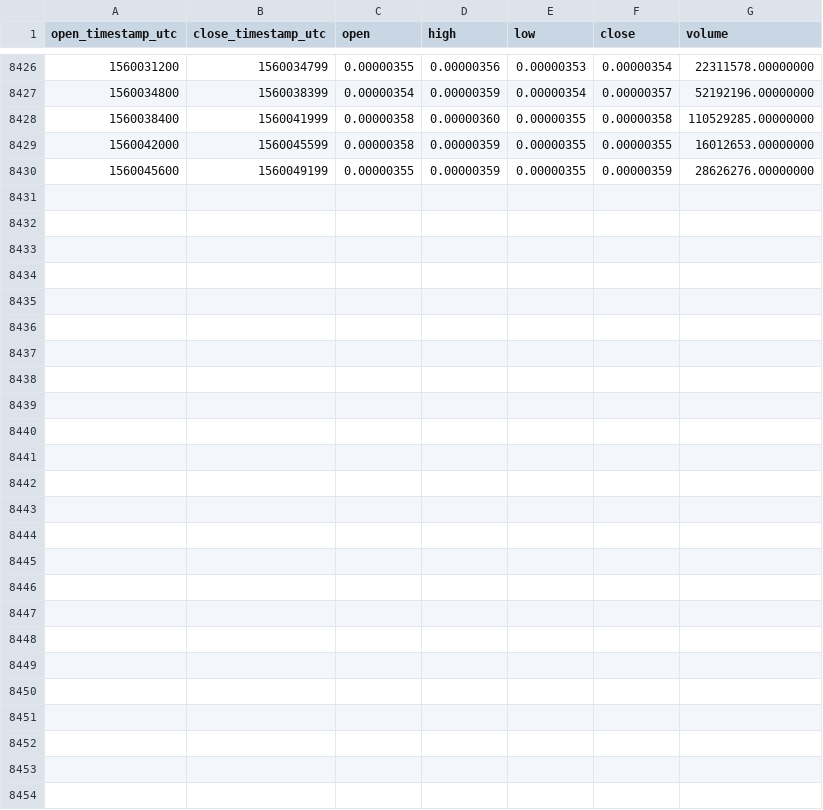
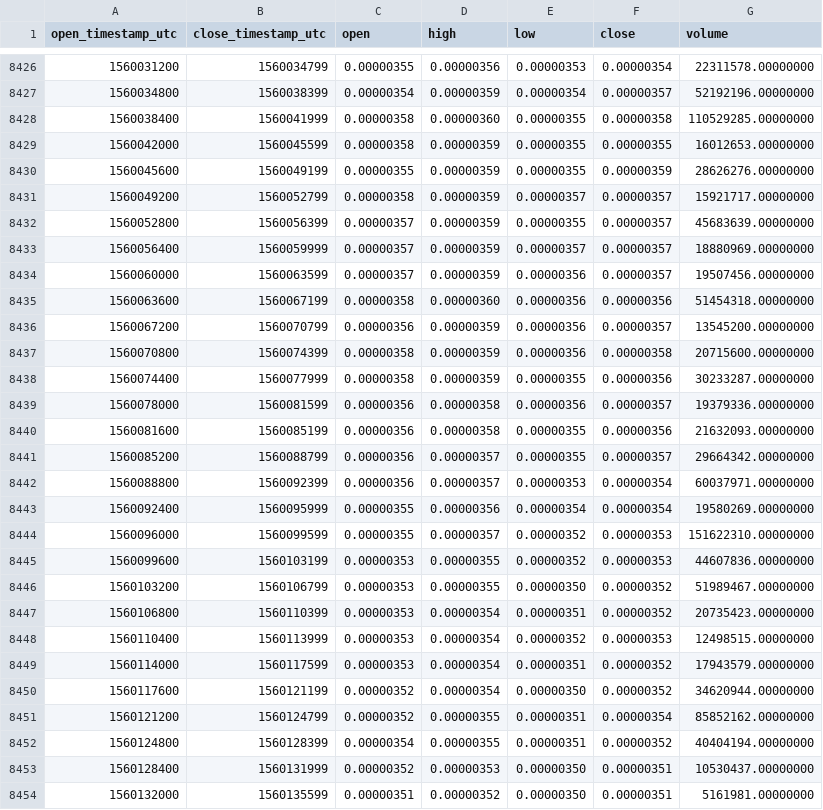
Before and after one commit to cryptobigbro/binance-NPXSETH, a CSV file: binance-NPXSETH-1h.csv, drawn as a sheet; only a part is shown, gaps mark what is left out; the diff names each change by its address in the sheet, - before the commit and + after, or states it on an @@ line.

Commit message:
Update OHLCV data.

```diff
--- a/binance-NPXSETH-1h.csv
+++ b/binance-NPXSETH-1h.csv
+row 8431: 1560049200 | 1560052799 | 0.00000358 | 0.00000359 | 0.00000357 | 0.00000357 | 15921717.00000000
+row 8432: 1560052800 | 1560056399 | 0.00000357 | 0.00000359 | 0.00000355 | 0.00000357 | 45683639.00000000
+row 8433: 1560056400 | 1560059999 | 0.00000357 | 0.00000359 | 0.00000357 | 0.00000357 | 18880969.00000000
+row 8434: 1560060000 | 1560063599 | 0.00000357 | 0.00000359 | 0.00000356 | 0.00000357 | 19507456.00000000
+row 8435: 1560063600 | 1560067199 | 0.00000358 | 0.00000360 | 0.00000356 | 0.00000356 | 51454318.00000000
+row 8436: 1560067200 | 1560070799 | 0.00000356 | 0.00000359 | 0.00000356 | 0.00000357 | 13545200.00000000
+row 8437: 1560070800 | 1560074399 | 0.00000358 | 0.00000359 | 0.00000356 | 0.00000358 | 20715600.00000000
+row 8438: 1560074400 | 1560077999 | 0.00000358 | 0.00000359 | 0.00000355 | 0.00000356 | 30233287.00000000
+row 8439: 1560078000 | 1560081599 | 0.00000356 | 0.00000358 | 0.00000356 | 0.00000357 | 19379336.00000000
+row 8440: 1560081600 | 1560085199 | 0.00000356 | 0.00000358 | 0.00000355 | 0.00000356 | 21632093.00000000
+row 8441: 1560085200 | 1560088799 | 0.00000356 | 0.00000357 | 0.00000355 | 0.00000357 | 29664342.00000000
+row 8442: 1560088800 | 1560092399 | 0.00000356 | 0.00000357 | 0.00000353 | 0.00000354 | 60037971.00000000
+row 8443: 1560092400 | 1560095999 | 0.00000355 | 0.00000356 | 0.00000354 | 0.00000354 | 19580269.00000000
+row 8444: 1560096000 | 1560099599 | 0.00000355 | 0.00000357 | 0.00000352 | 0.00000353 | 151622310.00000000
+row 8445: 1560099600 | 1560103199 | 0.00000353 | 0.00000355 | 0.00000352 | 0.00000353 | 44607836.00000000
+row 8446: 1560103200 | 1560106799 | 0.00000353 | 0.00000355 | 0.00000350 | 0.00000352 | 51989467.00000000
+row 8447: 1560106800 | 1560110399 | 0.00000353 | 0.00000354 | 0.00000351 | 0.00000352 | 20735423.00000000
+row 8448: 1560110400 | 1560113999 | 0.00000353 | 0.00000354 | 0.00000352 | 0.00000353 | 12498515.00000000
+row 8449: 1560114000 | 1560117599 | 0.00000353 | 0.00000354 | 0.00000351 | 0.00000352 | 17943579.00000000
+row 8450: 1560117600 | 1560121199 | 0.00000352 | 0.00000354 | 0.00000350 | 0.00000352 | 34620944.00000000
+row 8451: 1560121200 | 1560124799 | 0.00000352 | 0.00000355 | 0.00000351 | 0.00000354 | 85852162.00000000
+row 8452: 1560124800 | 1560128399 | 0.00000354 | 0.00000355 | 0.00000351 | 0.00000352 | 40404194.00000000
+row 8453: 1560128400 | 1560131999 | 0.00000352 | 0.00000353 | 0.00000350 | 0.00000351 | 10530437.00000000
+row 8454: 1560132000 | 1560135599 | 0.00000351 | 0.00000352 | 0.00000350 | 0.00000351 | 5161981.00000000
```
Also changed, not shown: binance-NPXSETH-1d.csv.
